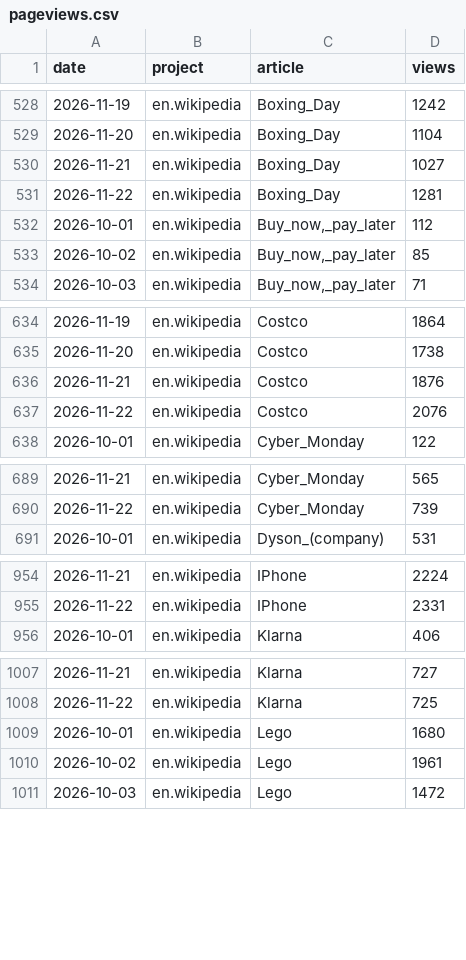
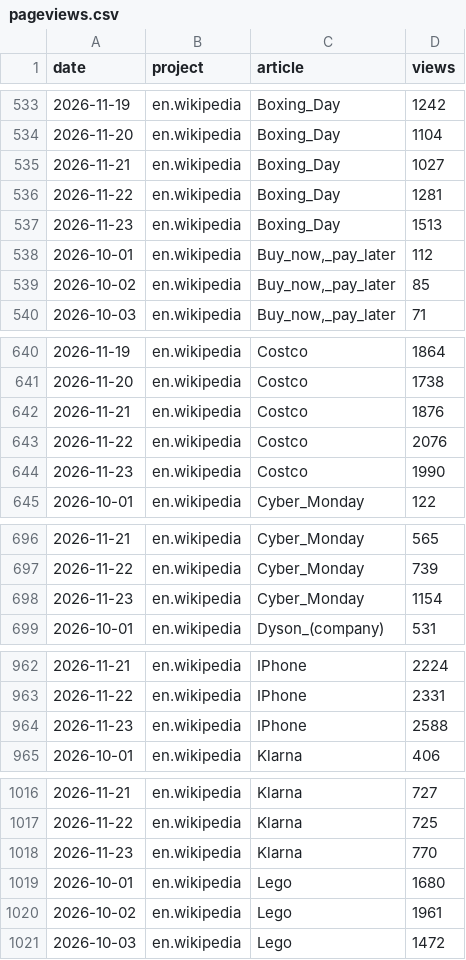
Before and after one commit to muaz-32/black-friday-price-audit, a CSV file: trends/pageviews.csv, drawn as a sheet; only a part is shown, gaps mark what is left out; the diff covers the shown part only; the diff names each change by its address in the sheet, - before the commit and + after, or states it on an @@ line.

```diff
--- a/trends/pageviews.csv
+++ b/trends/pageviews.csv
+row 537: 2026-11-23 | en.wikipedia | Boxing_Day | 1513
+row 644: 2026-11-23 | en.wikipedia | Costco | 1990
+row 698: 2026-11-23 | en.wikipedia | Cyber_Monday | 1154
+row 964: 2026-11-23 | en.wikipedia | IPhone | 2588
+row 1018: 2026-11-23 | en.wikipedia | Klarna | 770
```
Also changed, not shown: 13 added rows elsewhere in this file, 1 other file.
